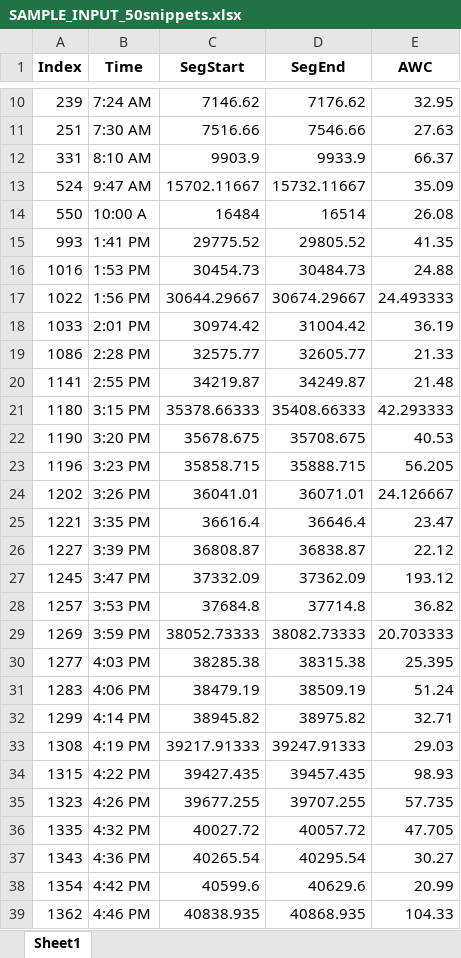
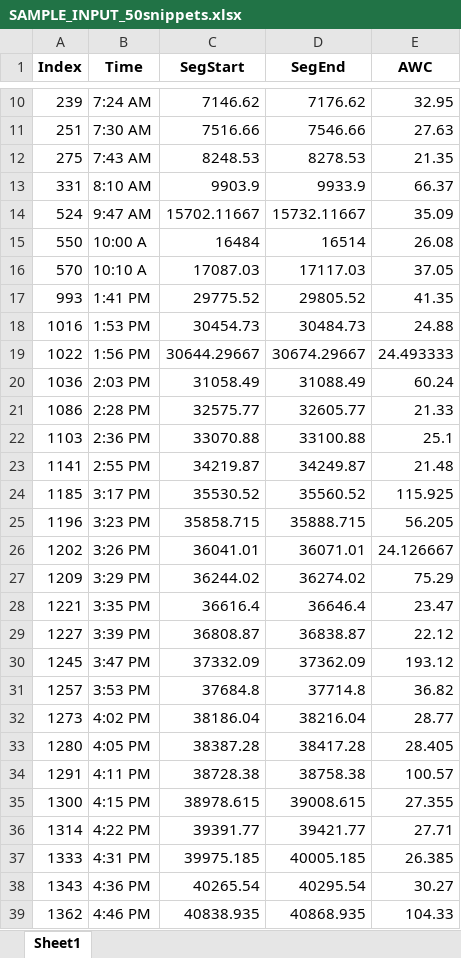
Before and after one commit to LDPlab/50-snippets-random, an Excel workbook: output/SAMPLE_INPUT_50snippets.xlsx, sheet Sheet1, drawn as a sheet; only a part is shown, gaps mark what is left out; values as stored, in another font and other column widths than the file's, no borders; removed rows and columns are numbered as before the commit, all else as after; the diff covers the shown part only; the diff names each change by its address in the sheet, - before the commit and + after, or states it on an @@ line.

```diff
--- a/output/SAMPLE_INPUT_50snippets.xlsx (sheet Sheet1)
+++ b/output/SAMPLE_INPUT_50snippets.xlsx (sheet Sheet1)
+row 12: 275 | 7:43 AM | 8248.53 | 8278.53 | 21.35
+row 16: 570 | 10:10 A | 17087.03 | 17117.03 | 37.05
-row 18: 1033 | 2:01 PM | 30974.42 | 31004.42 | 36.19
+row 20: 1036 | 2:03 PM | 31058.49 | 31088.49 | 60.24
+row 22: 1103 | 2:36 PM | 33070.88 | 33100.88 | 25.1
-row 21: 1180 | 3:15 PM | 35378.66333 | 35408.66333 | 42.293333
-row 22: 1190 | 3:20 PM | 35678.675 | 35708.675 | 40.53
+row 24: 1185 | 3:17 PM | 35530.52 | 35560.52 | 115.925
+row 27: 1209 | 3:29 PM | 36244.02 | 36274.02 | 75.29
-row 29: 1269 | 3:59 PM | 38052.73333 | 38082.73333 | 20.703333
-row 30: 1277 | 4:03 PM | 38285.38 | 38315.38 | 25.395
-row 31: 1283 | 4:06 PM | 38479.19 | 38509.19 | 51.24
-row 32: 1299 | 4:14 PM | 38945.82 | 38975.82 | 32.71
-row 33: 1308 | 4:19 PM | 39217.91333 | 39247.91333 | 29.03
-row 34: 1315 | 4:22 PM | 39427.435 | 39457.435 | 98.93
-row 35: 1323 | 4:26 PM | 39677.255 | 39707.255 | 57.735
-row 36: 1335 | 4:32 PM | 40027.72 | 40057.72 | 47.705
+row 32: 1273 | 4:02 PM | 38186.04 | 38216.04 | 28.77
+row 33: 1280 | 4:05 PM | 38387.28 | 38417.28 | 28.405
+row 34: 1291 | 4:11 PM | 38728.38 | 38758.38 | 100.57
+row 35: 1300 | 4:15 PM | 38978.615 | 39008.615 | 27.355
+row 36: 1314 | 4:22 PM | 39391.77 | 39421.77 | 27.71
+row 37: 1333 | 4:31 PM | 39975.185 | 40005.185 | 26.385
-row 38: 1354 | 4:42 PM | 40599.6 | 40629.6 | 20.99
```
Also changed, not shown: 6 added rows and 6 removed rows elsewhere in this sheet, output/sample.its_50snippets.xlsx, 6 other files.
